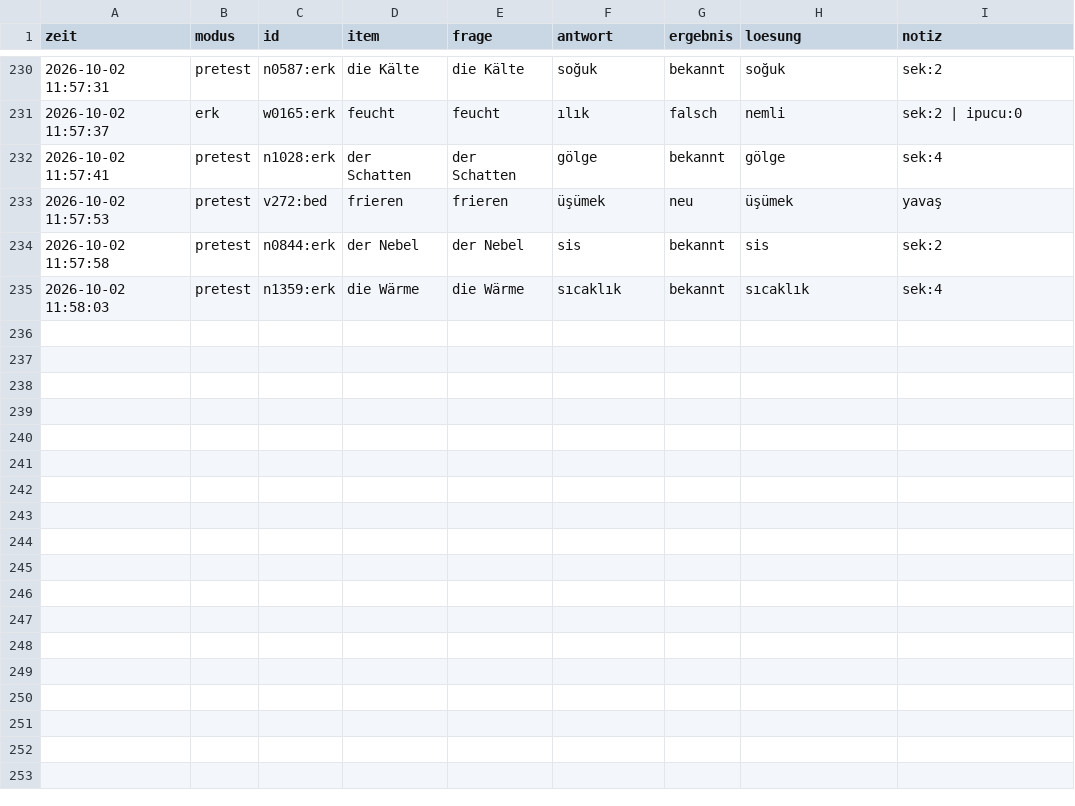
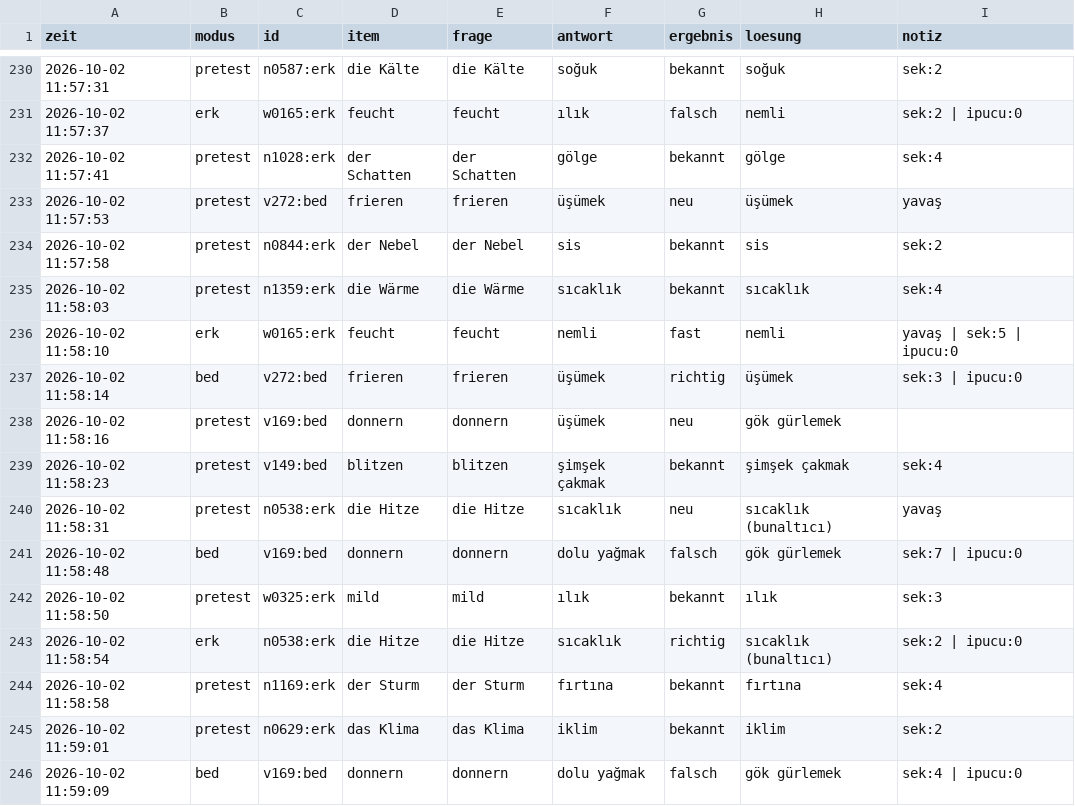
Before and after one commit to mahmutarsla/Almanca-Tekrar, a CSV file: log/log.csv, drawn as a sheet; only a part is shown, gaps mark what is left out; the diff names each change by its address in the sheet, - before the commit and + after, or states it on an @@ line.

Commit message:
log: 11 cevap

```diff
--- a/log/log.csv
+++ b/log/log.csv
+row 236: 2026-10-02 11:58:10 | erk | w0165:erk | feucht | feucht | nemli | fast | nemli | yavaş | sek:5 | ipucu:0
+row 237: 2026-10-02 11:58:14 | bed | v272:bed | frieren | frieren | üşümek | richtig | üşümek | sek:3 | ipucu:0
+row 238: 2026-10-02 11:58:16 | pretest | v169:bed | donnern | donnern | üşümek | neu | gök gürlemek
+row 239: 2026-10-02 11:58:23 | pretest | v149:bed | blitzen | blitzen | şimşek çakmak | bekannt | şimşek çakmak | sek:4
+row 240: 2026-10-02 11:58:31 | pretest | n0538:erk | die Hitze | die Hitze | sıcaklık | neu | sıcaklık (bunaltıcı) | yavaş
+row 241: 2026-10-02 11:58:48 | bed | v169:bed | donnern | donnern | dolu yağmak | falsch | gök gürlemek | sek:7 | ipucu:0
+row 242: 2026-10-02 11:58:50 | pretest | w0325:erk | mild | mild | ılık | bekannt | ılık | sek:3
+row 243: 2026-10-02 11:58:54 | erk | n0538:erk | die Hitze | die Hitze | sıcaklık | richtig | sıcaklık (bunaltıcı) | sek:2 | ipucu:0
+row 244: 2026-10-02 11:58:58 | pretest | n1169:erk | der Sturm | der Sturm | fırtına | bekannt | fırtına | sek:4
+row 245: 2026-10-02 11:59:01 | pretest | n0629:erk | das Klima | das Klima | iklim | bekannt | iklim | sek:2
+row 246: 2026-10-02 11:59:09 | bed | v169:bed | donnern | donnern | dolu yağmak | falsch | gök gürlemek | sek:4 | ipucu:0
```
